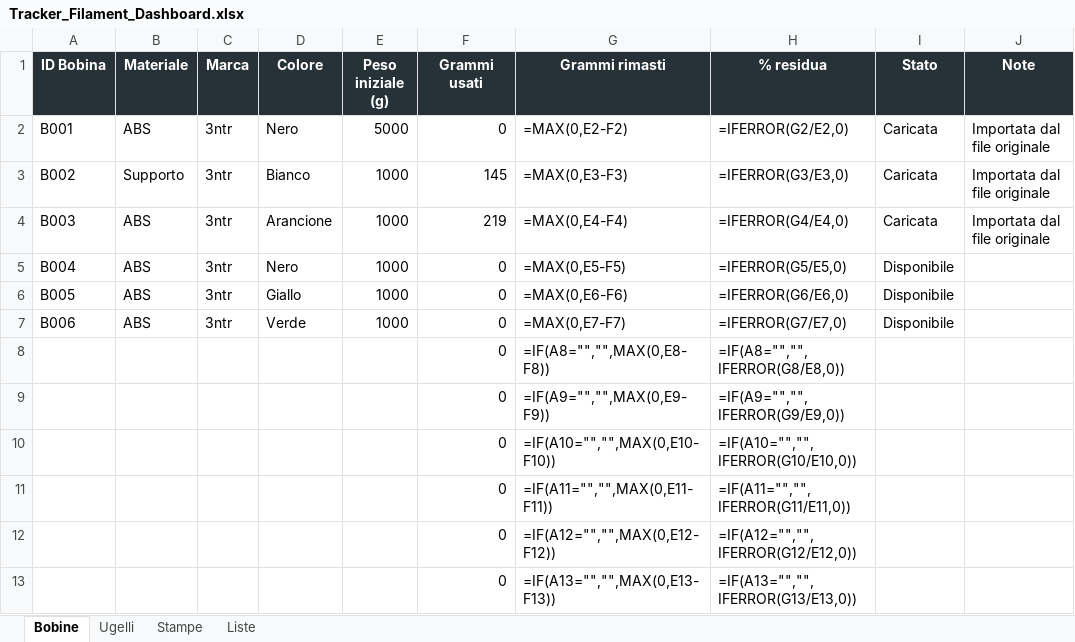
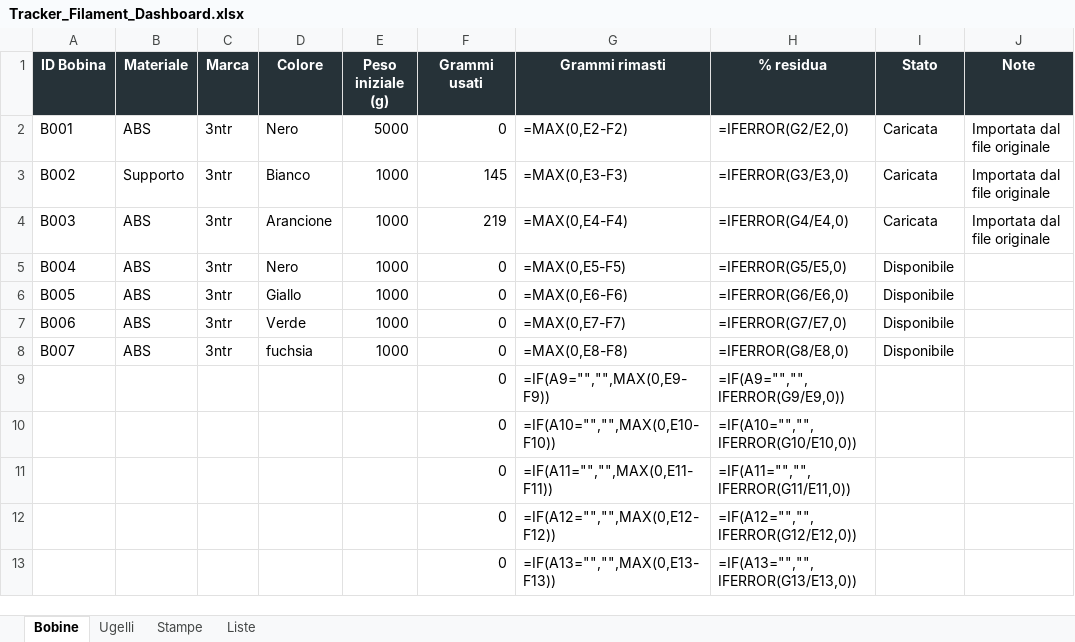
Before and after one commit to luigimuratore/Filament_dashboard, an Excel workbook: Tracker_Filament_Dashboard.xlsx, sheet Bobine, drawn as a sheet; only a part is shown; values as stored, in another font and other column widths than the file's, no borders; formulas without a stored value are shown as written; removed rows and columns are numbered as before the commit, all else as after; the diff names each change by its address in the sheet, - before the commit and + after, or states it on an @@ line.

Commit message:
Aggiorna dashboard e dati · 2026-09-15 16:00:47

```diff
--- a/Tracker_Filament_Dashboard.xlsx (sheet Bobine)
+++ b/Tracker_Filament_Dashboard.xlsx (sheet Bobine)
-row 8:  |  |  |  |  | 0 | =IF(A8="","",MAX(0,E8-F8)) | =IF(A8="","",IFERROR(G8/E8,0))
+row 8: B007 | ABS | 3ntr | fuchsia | 1000 | 0 | =MAX(0,E8-F8) | =IFERROR(G8/E8,0) | Disponibile
```
